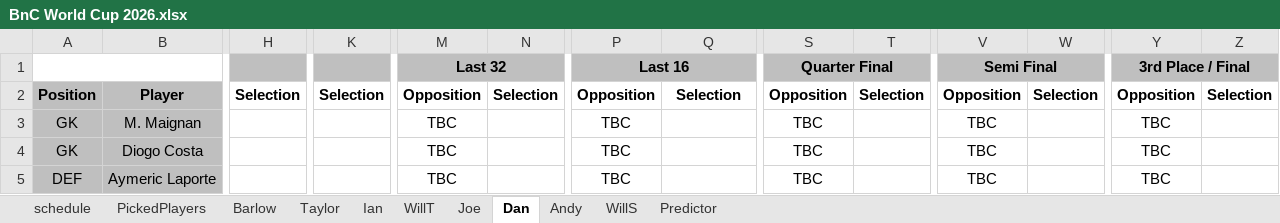
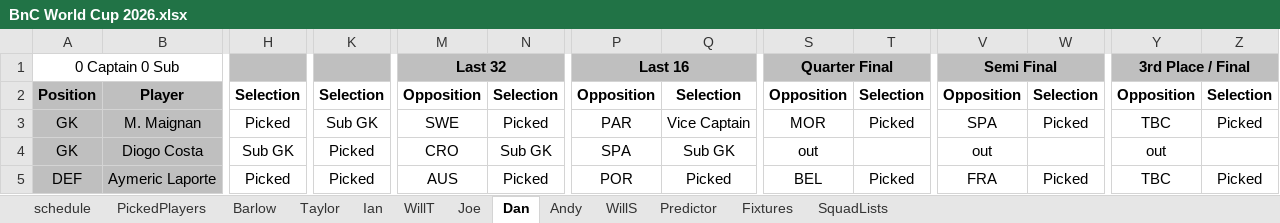
Before and after one commit to WTAnalysis/bnc, an Excel workbook: BnC World Cup 2026.xlsx, sheet Dan, drawn as a sheet; only a part is shown, gaps mark what is left out; values as stored, in another font and other column widths than the file's, no borders; conditional formats not drawn; the diff covers the shown part only; the diff names each change by its address in the sheet, - before the commit and + after, or states it on an @@ line.

```diff
--- a/BnC World Cup 2026.xlsx (sheet Dan)
+++ b/BnC World Cup 2026.xlsx (sheet Dan)
@@ sheet tab unhidden: Fixtures @@
@@ sheet tab unhidden: SquadLists @@
-A1: (empty)
+A1: 0 Captain 0 Sub
-H3: (empty)
+H3: Picked
-K3: (empty)
+K3: Sub GK
-M3: TBC
+M3: SWE
-N3: (empty)
+N3: Picked
-P3: TBC
+P3: PAR
-Q3: (empty)
+Q3: Vice Captain
-S3: TBC
+S3: MOR
-T3: (empty)
+T3: Picked
-V3: TBC
+V3: SPA
-W3: (empty)
+W3: Picked
-Z3: (empty)
+Z3: Picked
-H4: (empty)
+H4: Sub GK
-K4:K5: (empty)
+K4:K5: Picked
-M4: TBC
+M4: CRO
-N4: (empty)
+N4: Sub GK
-P4: TBC
+P4: SPA
-Q4: (empty)
+Q4: Sub GK
-S4: TBC
+S4: out
-V4: TBC
+V4: out
-Y4: TBC
+Y4: out
-H5: (empty)
+H5: Picked
-M5: TBC
+M5: AUS
-N5: (empty)
+N5: Picked
-P5: TBC
+P5: POR
-Q5: (empty)
+Q5: Picked
-S5: TBC
+S5: BEL
-T5: (empty)
+T5: Picked
-V5: TBC
+V5: FRA
-W5: (empty)
+W5: Picked
-Z5: (empty)
+Z5: Picked
```
Also changed, not shown: 2 added rows, 133 edited cells and cell formats elsewhere in this sheet, sheet Predictor, sheet WillS, sheet Joe, sheet WillT, sheet Taylor, sheet Andy, 4 more sheets, formulas that keep their value, hidden cells.
